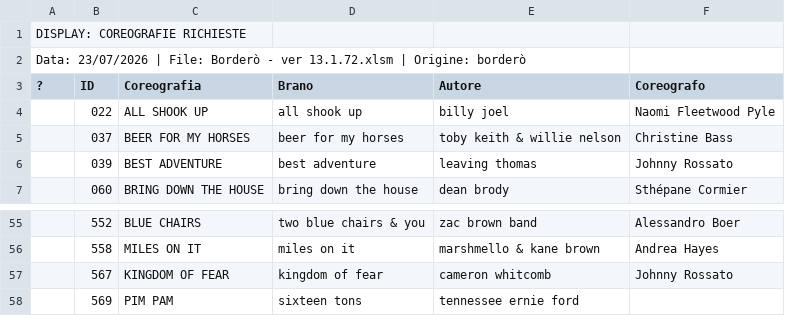
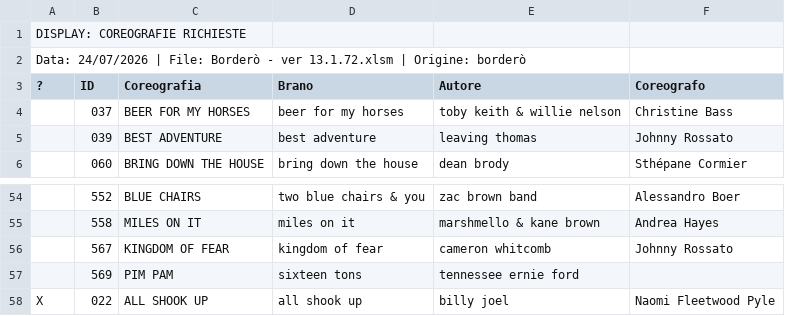
Before and after one commit to 2464200/VSC_Live_Server, a CSV file: public/display.csv, drawn as a sheet; only a part is shown, gaps mark what is left out.

Commit message:
aggiorname

```diff
--- a/public/display.csv
+++ b/public/display.csv
@@ -1,5 +1,4 @@
 DISPLAY: COREOGRAFIE RICHIESTE,,,,,
-Data: 23/07/2026   |   File: Borderò - ver 13.1.72.xlsm   |   Origine: borderò,,,,,
+Data: 24/07/2026   |   File: Borderò - ver 13.1.72.xlsm   |   Origine: borderò,,,,,
 ?,ID,Coreografia,Brano,Autore,Coreografo
-,022,ALL SHOOK UP,all shook up,billy joel,Naomi Fleetwood Pyle
 ,037,BEER FOR MY HORSES,beer for my horses,toby keith & willie nelson,Christine Bass
@@ -58 +57,2 @@ Data: 23/07/2026   |   File: Borderò - ver 13.1.72.xlsm   |   Origine: border
 ,569,PIM PAM,sixteen tons,tennessee ernie ford,
+X,022,ALL SHOOK UP,all shook up,billy joel,Naomi Fleetwood Pyle
```
